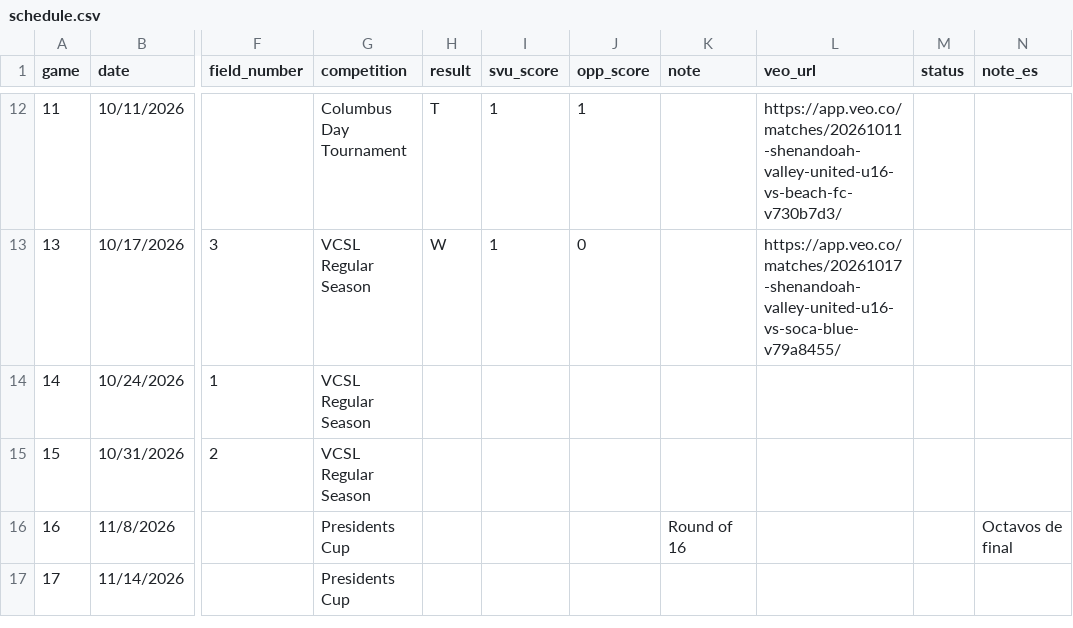
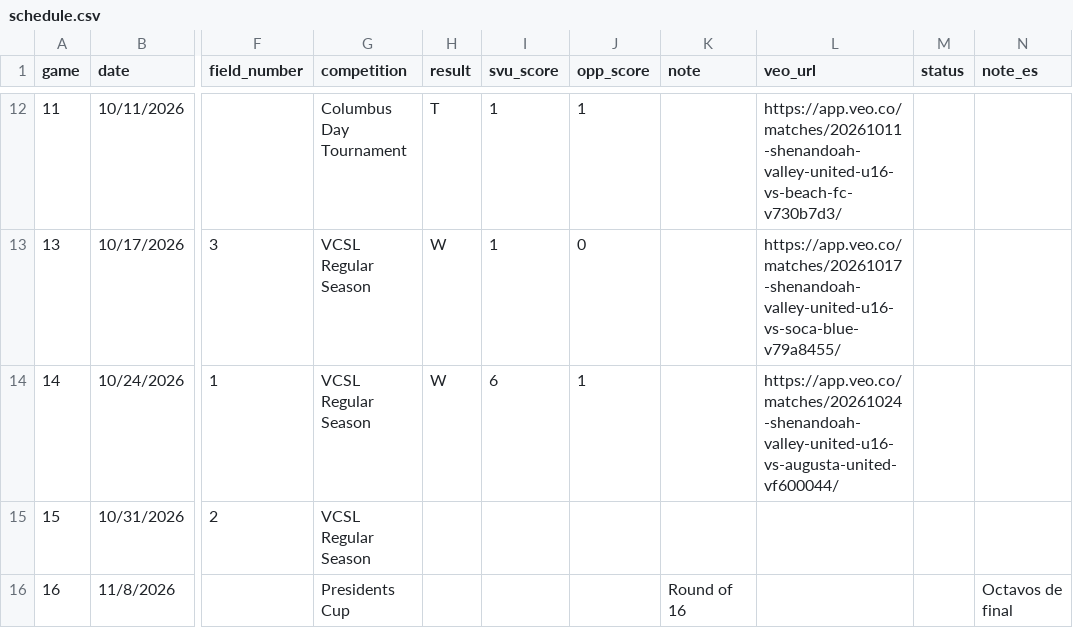
Before and after one commit to zpbandy-art/svu-u16-team-site, a CSV file: schedule.csv, drawn as a sheet; only a part is shown, gaps mark what is left out; the shorter side is filled out with more unchanged rows; the diff names each change by its address in the sheet, - before the commit and + after, or states it on an @@ line.

```diff
--- a/schedule.csv
+++ b/schedule.csv
-H14 (result): (empty)
+H14 (result): W
-I14 (svu_score): (empty)
+I14 (svu_score): 6
-J14 (opp_score): (empty)
+J14 (opp_score): 1
-L14 (veo_url): (empty)
+L14 (veo_url): https://app.veo.co/matches/20261024-shenandoah-valley-united-u16-vs-augusta-united-vf600044/
```
Also changed, not shown: absences.csv, events.csv, 1 other file.
